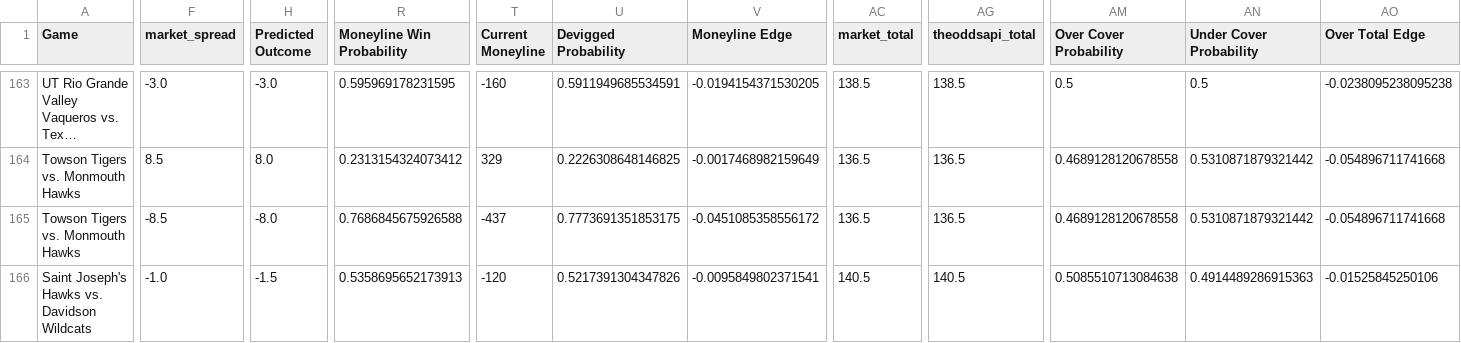
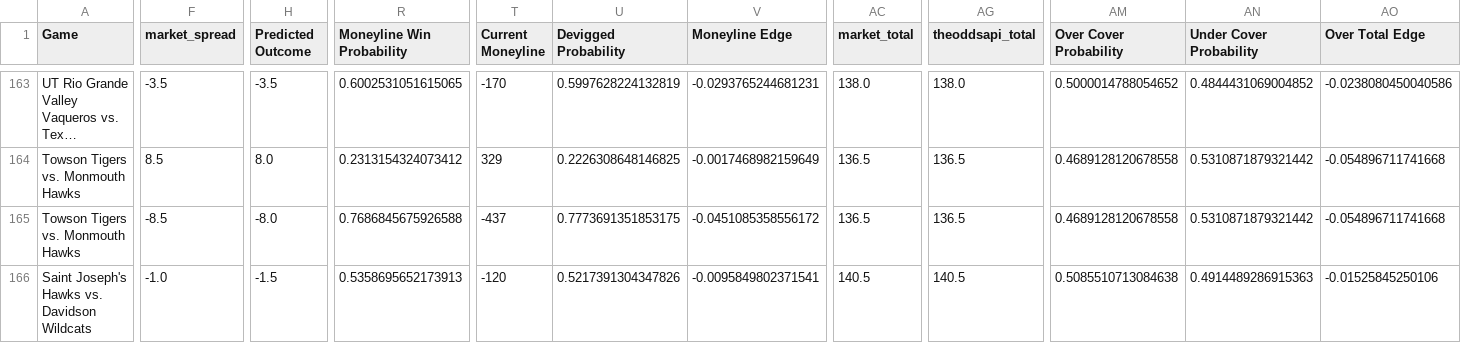
Before and after one commit to trashduty/cbb, a CSV file: CBB_Output.csv, drawn as a sheet; only a part is shown, gaps mark what is left out; long unchanged cells end in …; the diff covers the shown part only; the diff names each change by its address in the sheet, - before the commit and + after, or states it on an @@ line.

```diff
--- a/CBB_Output.csv
+++ b/CBB_Output.csv
-F163 (market_spread): -3.0
+F163 (market_spread): -3.5
-H163 (Predicted Outcome): -3.0
+H163 (Predicted Outcome): -3.5
-R163 (Moneyline Win Probability): 0.595969178231595
+R163 (Moneyline Win Probability): 0.6002531051615065
-T163 (Current Moneyline): -160
+T163 (Current Moneyline): -170
-U163 (Devigged Probability): 0.5911949685534591
+U163 (Devigged Probability): 0.5997628224132819
-V163 (Moneyline Edge): -0.0194154371530205
+V163 (Moneyline Edge): -0.0293765244681231
-AC163 (market_total): 138.5
+AC163 (market_total): 138.0
-AG163 (theoddsapi_total): 138.5
+AG163 (theoddsapi_total): 138.0
-AM163 (Over Cover Probability): 0.5
+AM163 (Over Cover Probability): 0.5000014788054652
-AN163 (Under Cover Probability): 0.5
+AN163 (Under Cover Probability): 0.4844431069004852
-AO163 (Over Total Edge): -0.0238095238095238
+AO163 (Over Total Edge): -0.0238080450040586
```
Also changed, not shown: 139 edited cells elsewhere in this file, 1 other file.
